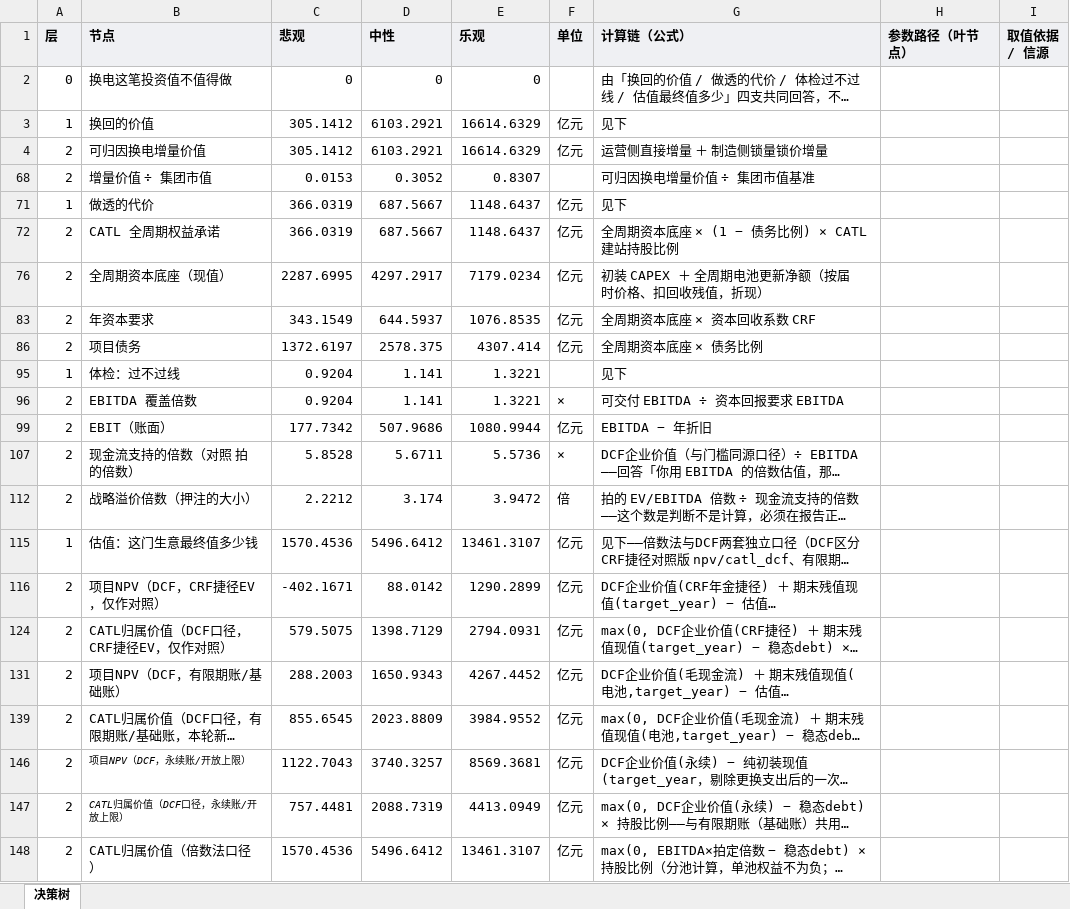
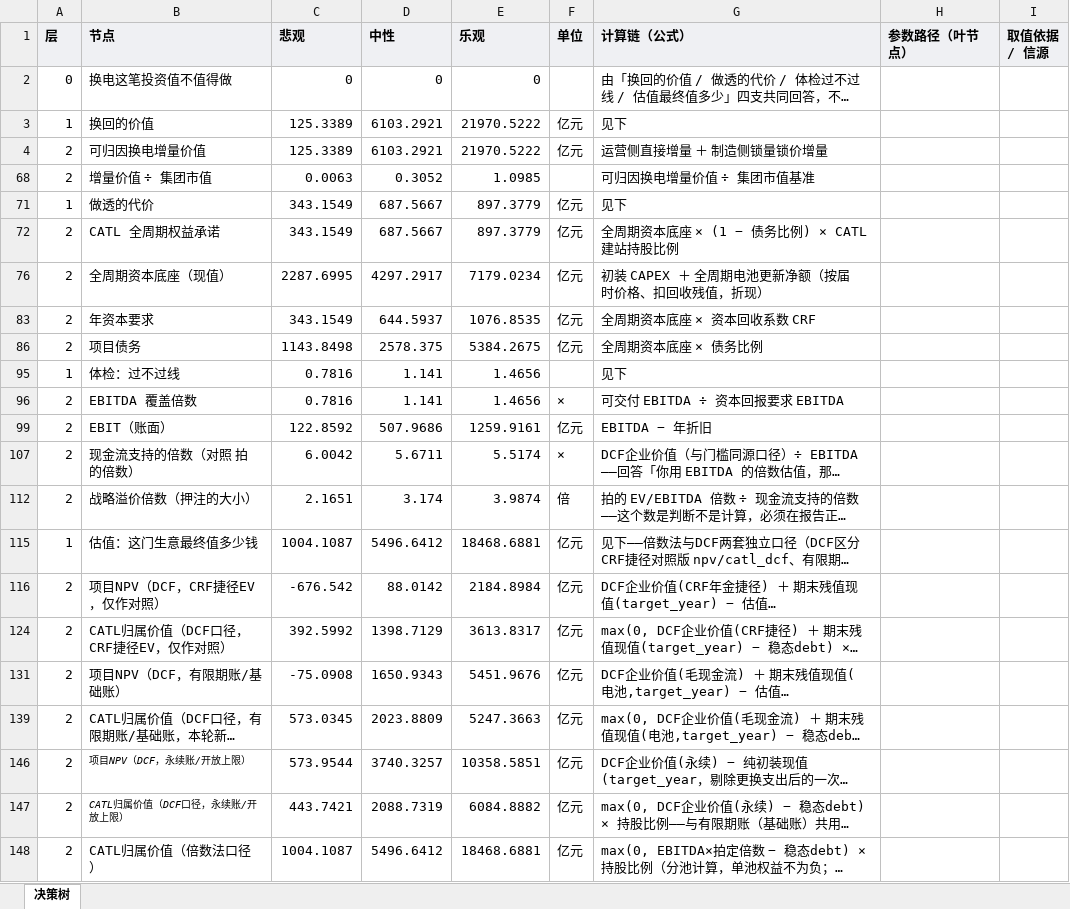
Before and after one commit to kedouzc/energy_ningde, an Excel workbook: 业务/换电/定量计算/换电战略决策模型_v4_3/outputs/换电决策树_v4.3.xlsx, sheet 决策树, drawn as a sheet; only a part is shown; long unchanged cells end in …; values as stored, in another font and other column widths than the file's, no borders; the diff covers the shown part only; the diff names each change by its address in the sheet, - before the commit and + after, or states it on an @@ line.

```diff
--- a/业务/换电/定量计算/换电战略决策模型_v4_3/outputs/换电决策树_v4.3.xlsx (sheet 决策树)
+++ b/业务/换电/定量计算/换电战略决策模型_v4_3/outputs/换电决策树_v4.3.xlsx (sheet 决策树)
-C3:C4 (悲观): 305.1412
+C3:C4 (悲观): 125.3389
-E3:E4 (乐观): 16614.6329
+E3:E4 (乐观): 21970.5222
-C68 (悲观): 0.0153
+C68 (悲观): 0.0063
-E68 (乐观): 0.8307
+E68 (乐观): 1.0985
-C71:C72 (悲观): 366.0319
+C71:C72 (悲观): 343.1549
-E71:E72 (乐观): 1148.6437
+E71:E72 (乐观): 897.3779
-C86 (悲观): 1372.6197
+C86 (悲观): 1143.8498
-E86 (乐观): 4307.414
+E86 (乐观): 5384.2675
-C95:C96 (悲观): 0.9204
+C95:C96 (悲观): 0.7816
-E95:E96 (乐观): 1.3221
+E95:E96 (乐观): 1.4656
-C99 (悲观): 177.7342
+C99 (悲观): 122.8592
-E99 (乐观): 1080.9944
+E99 (乐观): 1259.9161
-C107 (悲观): 5.8528
+C107 (悲观): 6.0042
-E107 (乐观): 5.5736
+E107 (乐观): 5.5174
-C112 (悲观): 2.2212
+C112 (悲观): 2.1651
-E112 (乐观): 3.9472
+E112 (乐观): 3.9874
-C115 (悲观): 1570.4536
+C115 (悲观): 1004.1087
-E115 (乐观): 13461.3107
+E115 (乐观): 18468.6881
-C116 (悲观): -402.1671
+C116 (悲观): -676.542
-E116 (乐观): 1290.2899
+E116 (乐观): 2184.8984
-C124 (悲观): 579.5075
+C124 (悲观): 392.5992
-E124 (乐观): 2794.0931
+E124 (乐观): 3613.8317
-C131 (悲观): 288.2003
+C131 (悲观): -75.0908
-E131 (乐观): 4267.4452
+E131 (乐观): 5451.9676
-C139 (悲观): 855.6545
+C139 (悲观): 573.0345
-E139 (乐观): 3984.9552
+E139 (乐观): 5247.3663
-C146 (悲观): 1122.7043
+C146 (悲观): 573.9544
-E146 (乐观): 8569.3681
+E146 (乐观): 10358.5851
-C147 (悲观): 757.4481
+C147 (悲观): 443.7421
-E147 (乐观): 4413.0949
+E147 (乐观): 6084.8882
-C148 (悲观): 1570.4536
+C148 (悲观): 1004.1087
-E148 (乐观): 13461.3107
+E148 (乐观): 18468.6881
```
Also changed, not shown: 4 edited cells elsewhere in this sheet, hidden cells, 业务/换电/定量计算/换电战略决策模型_v4_3/outputs/换电一页纸_v4.3.xlsx, 业务/换电/定量计算/换电战略决策模型_v4_3/outputs/换电模型_参数与血缘_v4.3.xlsx, 31 other files.
